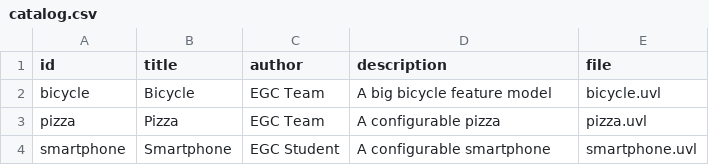
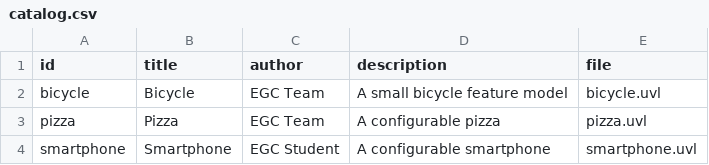
Before and after one commit to aitanavp/minireto-01-uvl-cicd, a CSV file: catalog.csv, drawn as a sheet.

Commit message:
Modify bicycle description in catalog.csv
Updated the description of the bicycle feature model.

```diff
--- a/catalog.csv
+++ b/catalog.csv
@@ -1,3 +1,3 @@
 id,title,author,description,file
-bicycle,Bicycle,EGC Team,A big bicycle feature model,bicycle.uvl
+bicycle,Bicycle,EGC Team,A small bicycle feature model,bicycle.uvl
 pizza,Pizza,EGC Team,A configurable pizza,pizza.uvl
```
